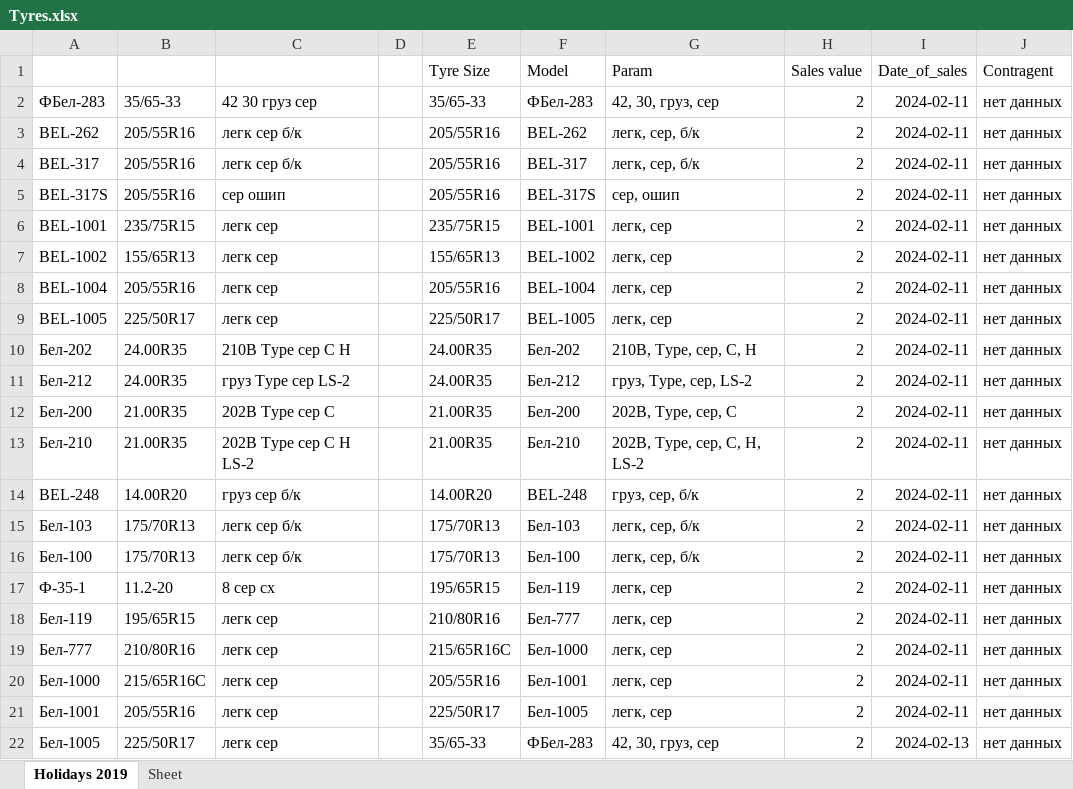
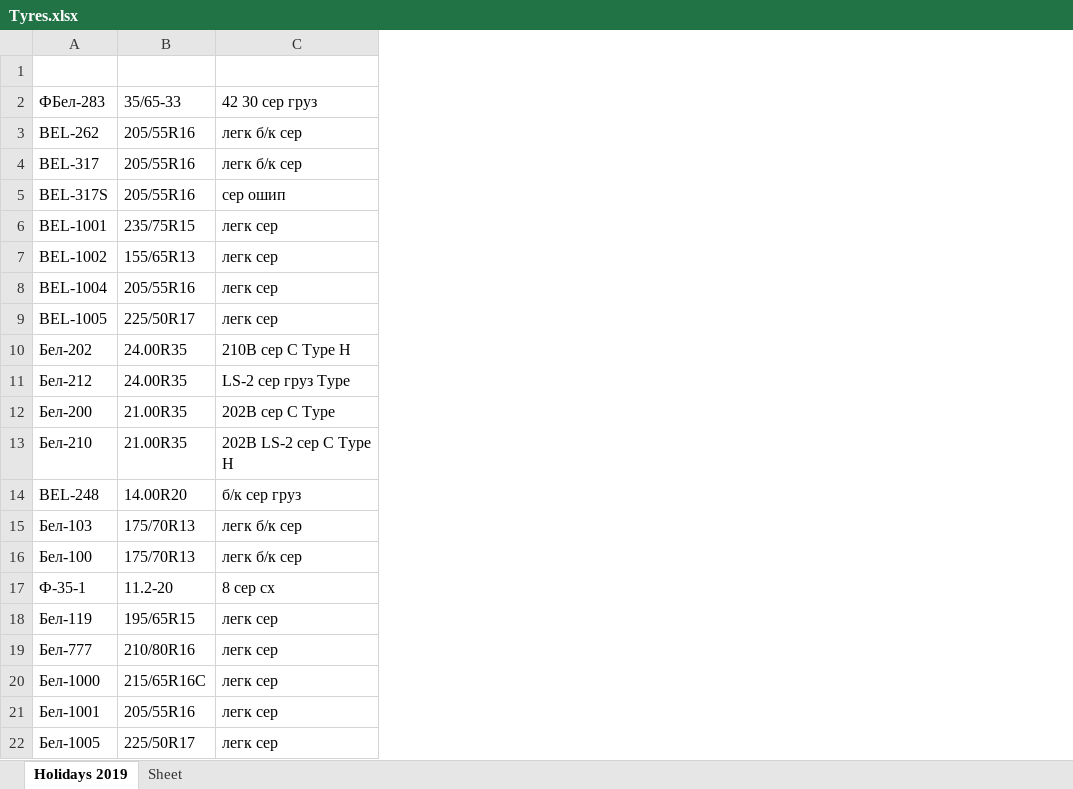
Before and after one commit to club11/TyreSellManagment, an Excel workbook: src/Tyres.xlsx, sheet Holidays 2019, drawn as a sheet; only a part is shown; values as stored, in another font and other column widths than the file's, no borders; the diff covers the shown part only; the diff names each change by its address in the sheet, - before the commit and + after, or states it on an @@ line.

```diff
--- a/src/Tyres.xlsx (sheet Holidays 2019)
+++ b/src/Tyres.xlsx (sheet Holidays 2019)
-column D, empty
-column E, rows 1-22: Tyre Size | 35/65-33 | 205/55R16 | 205/55R16 | 205/55R16 | 235/75R15 | 155/65R13 | 205/55R16 | 225/50R17 | 24.00R35 | 24.00R35 | 21.00R35 | 21.00R35 | 14.00R20 | 175/70R13 | 175/70R13 | 195/65R15 | 210/80R16 | 215/65R16C | 205/55R16 | 225/50R17 | 35/65-33
-column F, rows 1-22: Model | ФБел-283 | BEL-262 | BEL-317 | BEL-317S | BEL-1001 | BEL-1002 | BEL-1004 | BEL-1005 | Бел-202 | Бел-212 | Бел-200 | Бел-210 | BEL-248 | Бел-103 | Бел-100 | Бел-119 | Бел-777 | Бел-1000 | Бел-1001 | Бел-1005 | ФБел-283
-column G, rows 1-22: Param | 42, 30, груз, сер | легк, сер, б/к | легк, сер, б/к | сер, ошип | легк, сер | легк, сер | легк, сер | легк, сер | 210B, Type, сер, C, H | груз, Type, сер, LS-2 | 202B, Type, сер, C | 202B, Type, сер, C, H, LS-2 | груз, сер, б/к | легк, сер, б/к | легк, сер, б/к | легк, сер | легк, сер | легк, сер | легк, сер | легк, сер | 42, 30, груз, сер
-column H, rows 1-22: Sales value | 2 | 2 | 2 | 2 | 2 | 2 | 2 | 2 | 2 | 2 | 2 | 2 | 2 | 2 | 2 | 2 | 2 | 2 | 2 | 2 | 2
-column I, rows 1-22: Date_of_sales | 2024-02-11 | 2024-02-11 | 2024-02-11 | 2024-02-11 | 2024-02-11 | 2024-02-11 | 2024-02-11 | 2024-02-11 | 2024-02-11 | 2024-02-11 | 2024-02-11 | 2024-02-11 | 2024-02-11 | 2024-02-11 | 2024-02-11 | 2024-02-11 | 2024-02-11 | 2024-02-11 | 2024-02-11 | 2024-02-11 | 2024-02-13
-column J, rows 1-22: Contragent | нет данных | нет данных | нет данных | нет данных | нет данных | нет данных | нет данных | нет данных | нет данных | нет данных | нет данных | нет данных | нет данных | нет данных | нет данных | нет данных | нет данных | нет данных | нет данных | нет данных | нет данных
-row 1:  |  |  |  | Tyre Size | Model | Param | Sales value | Date_of_sales | Contragent
+row 1: (empty)
-C2: 42 30 груз сер
+C2: 42 30 сер груз
-C3:C4: легк сер б/к
+C3:C4: легк б/к сер
-C10: 210B Type сер C H
+C10: 210B сер C Type H
-C11: груз Type сер LS-2
+C11: LS-2 сер груз Type
-C12: 202B Type сер C
+C12: 202B сер C Type
-C13: 202B Type сер C H LS-2
+C13: 202B LS-2 сер C Type H
-C14: груз сер б/к
+C14: б/к сер груз
-C15:C16: легк сер б/к
+C15:C16: легк б/к сер
```
Also changed, not shown: 19 removed rows elsewhere in this sheet, 4 other files.
